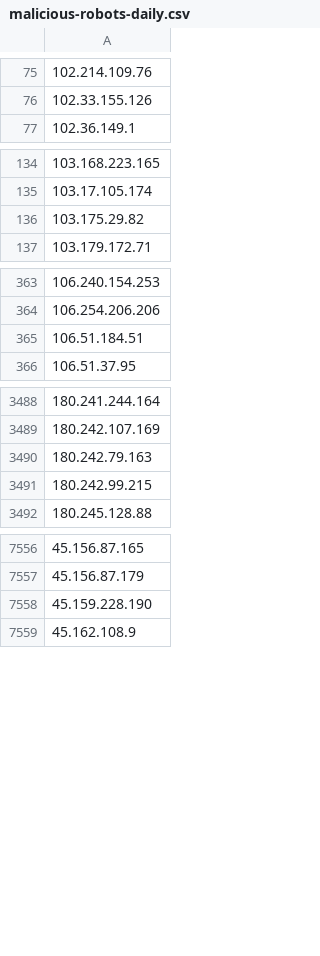
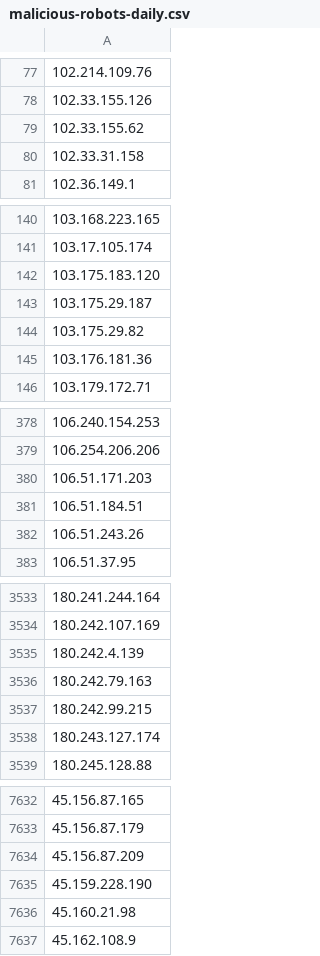
Before and after one commit to DXC-0/Malicious-Robots, a CSV file: malicious-robots-daily.csv, drawn as a sheet; only a part is shown, gaps mark what is left out; the diff covers the shown part only; the diff names each change by its address in the sheet, - before the commit and + after, or states it on an @@ line.

```diff
--- a/malicious-robots-daily.csv
+++ b/malicious-robots-daily.csv
+row 79: 102.33.155.62
+row 80: 102.33.31.158
+row 142: 103.175.183.120
+row 143: 103.175.29.187
+row 145: 103.176.181.36
+row 380: 106.51.171.203
+row 382: 106.51.243.26
+row 3535: 180.242.4.139
+row 3538: 180.243.127.174
+row 7634: 45.156.87.209
+row 7636: 45.160.21.98
```
Also changed, not shown: 87 added rows, 6 removed rows and 1 edited cell elsewhere in this file, 1 other file.
